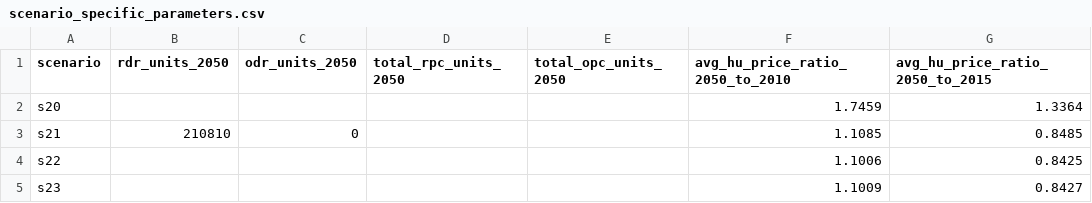
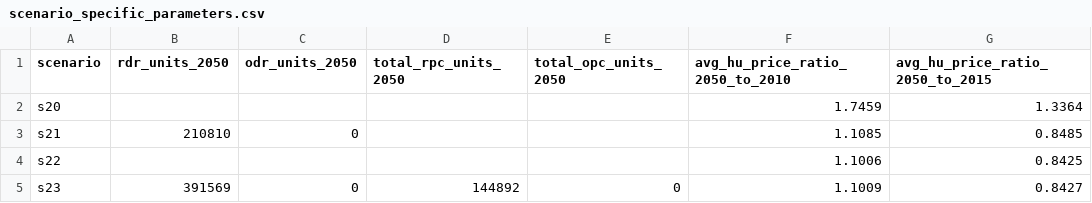
Before and after one commit to BayAreaMetro/regional_forecast, a CSV file: housing_income_share_metric/scenario_specific_parameters.csv, drawn as a sheet; only a part is shown; the diff names each change by its address in the sheet, - before the commit and + after, or states it on an @@ line.

Commit message:
Asserted 2050 Parameters for s23

```diff
--- a/housing_income_share_metric/scenario_specific_parameters.csv
+++ b/housing_income_share_metric/scenario_specific_parameters.csv
-B5 (rdr_units_2050): (empty)
+B5 (rdr_units_2050): 391569
-C5 (odr_units_2050): (empty)
+C5 (odr_units_2050): 0
-D5 (total_rpc_units_2050): (empty)
+D5 (total_rpc_units_2050): 144892
-E5 (total_opc_units_2050): (empty)
+E5 (total_opc_units_2050): 0
```
Also changed, not shown: 1 other file.
